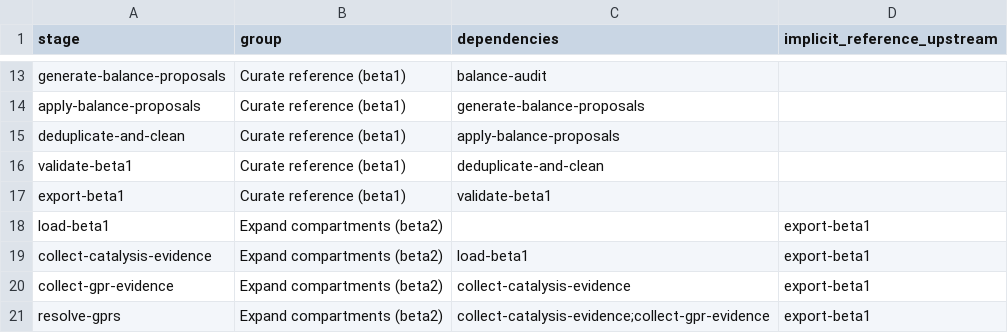
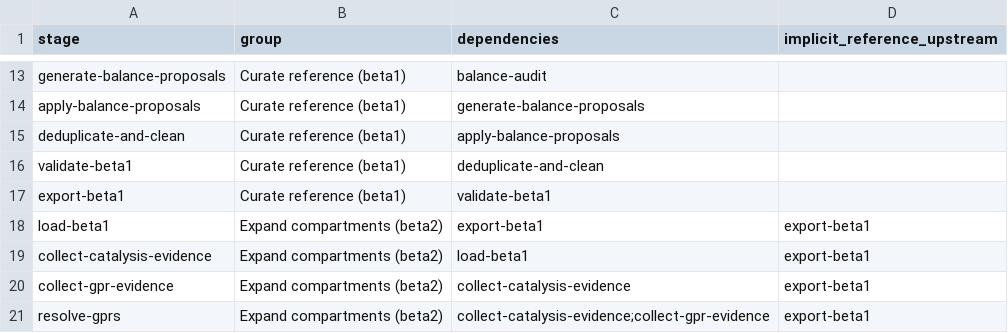
Before and after one commit to norle/THG_The-Human-GEM-protocol-standalone, a CSV file: publication/ws1/figure1_workflow.csv, drawn as a sheet; only a part is shown, gaps mark what is left out.

```diff
--- a/publication/ws1/figure1_workflow.csv
+++ b/publication/ws1/figure1_workflow.csv
@@ -17,3 +17,3 @@ validate-beta1,Curate reference (beta1),deduplicate-and-clean,
 export-beta1,Curate reference (beta1),validate-beta1,
-load-beta1,Expand compartments (beta2),,export-beta1
+load-beta1,Expand compartments (beta2),export-beta1,export-beta1
 collect-catalysis-evidence,Expand compartments (beta2),load-beta1,export-beta1
```
Also changed, not shown: publication/ws1/current/stage_table.csv, 16 other files.
